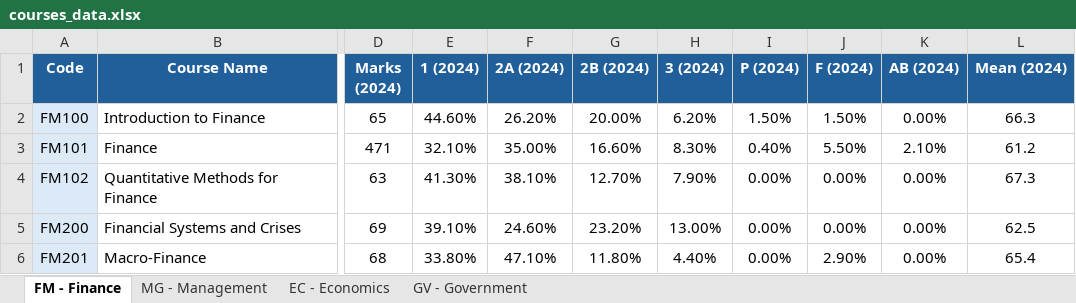
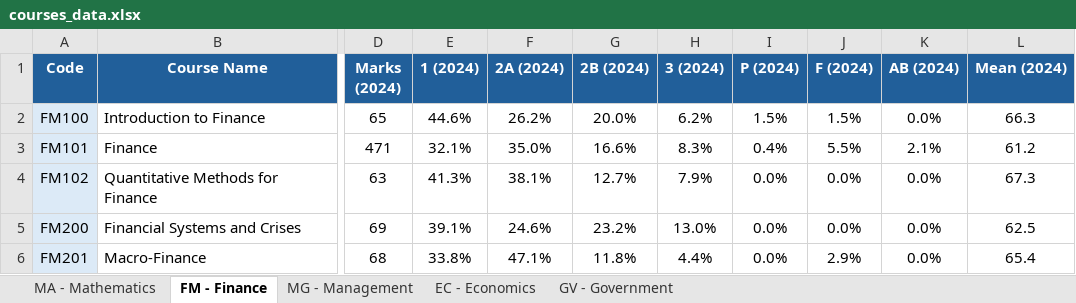
Before and after one commit to augustindbs/lse-course-finder, an Excel workbook: data/courses_data.xlsx, sheet FM - Finance, drawn as a sheet; only a part is shown, gaps mark what is left out; values as stored, in another font and other column widths than the file's, no borders; the diff covers the shown part only; the diff names each change by its address in the sheet, - before the commit and + after, or states it on an @@ line.

```diff
--- a/data/courses_data.xlsx (sheet FM - Finance)
+++ b/data/courses_data.xlsx (sheet FM - Finance)
+sheet tab: MA - Mathematics
-E2 (1 (2024)): 44.60%
+E2 (1 (2024)): 44.6%
-F2 (2A (2024)): 26.20%
+F2 (2A (2024)): 26.2%
-G2 (2B (2024)): 20.00%
+G2 (2B (2024)): 20.0%
-H2 (3 (2024)): 6.20%
+H2 (3 (2024)): 6.2%
-I2 (P (2024)): 1.50%
+I2 (P (2024)): 1.5%
-J2 (F (2024)): 1.50%
+J2 (F (2024)): 1.5%
-K2 (AB (2024)): 0.00%
+K2 (AB (2024)): 0.0%
-E3 (1 (2024)): 32.10%
+E3 (1 (2024)): 32.1%
-F3 (2A (2024)): 35.00%
+F3 (2A (2024)): 35.0%
-G3 (2B (2024)): 16.60%
+G3 (2B (2024)): 16.6%
-H3 (3 (2024)): 8.30%
+H3 (3 (2024)): 8.3%
-I3 (P (2024)): 0.40%
+I3 (P (2024)): 0.4%
-J3 (F (2024)): 5.50%
+J3 (F (2024)): 5.5%
-K3 (AB (2024)): 2.10%
+K3 (AB (2024)): 2.1%
-E4 (1 (2024)): 41.30%
+E4 (1 (2024)): 41.3%
-F4 (2A (2024)): 38.10%
+F4 (2A (2024)): 38.1%
-G4 (2B (2024)): 12.70%
+G4 (2B (2024)): 12.7%
-H4 (3 (2024)): 7.90%
+H4 (3 (2024)): 7.9%
-I4:I6 (P (2024)): 0.00%
+I4:I6 (P (2024)): 0.0%
-J4:J5 (F (2024)): 0.00%
+J4:J5 (F (2024)): 0.0%
-K4:K6 (AB (2024)): 0.00%
+K4:K6 (AB (2024)): 0.0%
-E5 (1 (2024)): 39.10%
+E5 (1 (2024)): 39.1%
-F5 (2A (2024)): 24.60%
+F5 (2A (2024)): 24.6%
-G5 (2B (2024)): 23.20%
+G5 (2B (2024)): 23.2%
-H5 (3 (2024)): 13.00%
+H5 (3 (2024)): 13.0%
-E6 (1 (2024)): 33.80%
+E6 (1 (2024)): 33.8%
-F6 (2A (2024)): 47.10%
+F6 (2A (2024)): 47.1%
-G6 (2B (2024)): 11.80%
+G6 (2B (2024)): 11.8%
-H6 (3 (2024)): 4.40%
+H6 (3 (2024)): 4.4%
-J6 (F (2024)): 2.90%
+J6 (F (2024)): 2.9%
```
Also changed, not shown: 63 edited cells elsewhere in this sheet.
